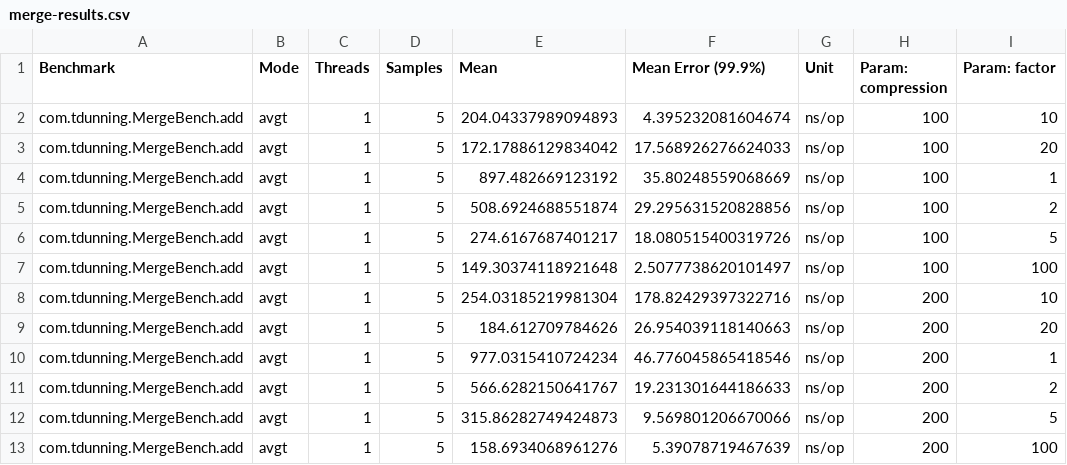
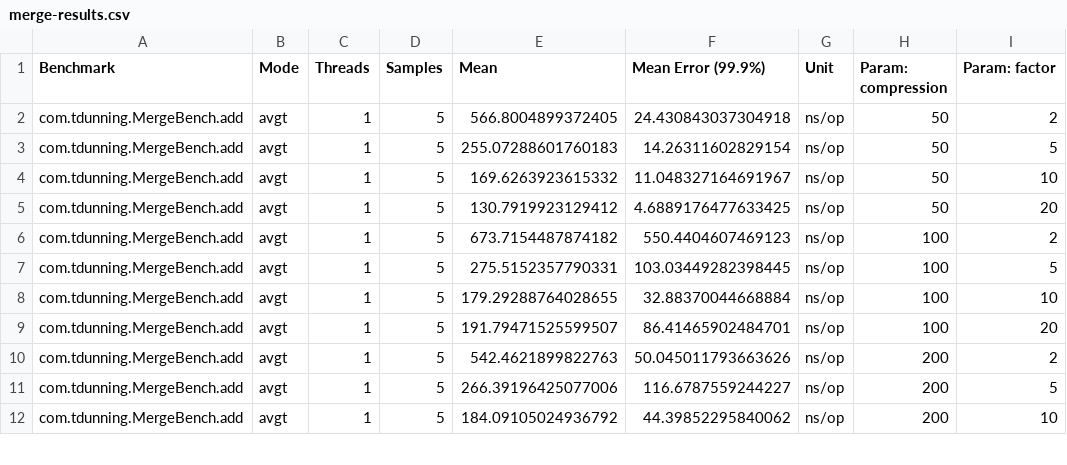
Before and after one commit to tdunning/t-digest-benchmark, a CSV file: merge-results.csv, drawn as a sheet; only a part is shown; the diff covers the shown part only.

```diff
--- a/merge-results.csv
+++ b/merge-results.csv
@@ -1,13 +1,12 @@
 "Benchmark","Mode","Threads","Samples","Mean","Mean Error (99.9%)","Unit","Param: compression","Param: factor"
-"com.tdunning.MergeBench.add","avgt",1,5,204.04337989094893,4.395232081604674,"ns/op","100","10"
-"com.tdunning.MergeBench.add","avgt",1,5,172.17886129834042,17.568926276624033,"ns/op","100","20"
-"com.tdunning.MergeBench.add","avgt",1,5,897.482669123192,35.80248559068669,"ns/op","100","1"
-"com.tdunning.MergeBench.add","avgt",1,5,508.6924688551874,29.295631520828856,"ns/op","100","2"
-"com.tdunning.MergeBench.add","avgt",1,5,274.6167687401217,18.080515400319726,"ns/op","100","5"
-"com.tdunning.MergeBench.add","avgt",1,5,149.30374118921648,2.5077738620101497,"ns/op","100","100"
-"com.tdunning.MergeBench.add","avgt",1,5,254.03185219981304,178.82429397322716,"ns/op","200","10"
-"com.tdunning.MergeBench.add","avgt",1,5,184.612709784626,26.954039118140663,"ns/op","200","20"
-"com.tdunning.MergeBench.add","avgt",1,5,977.0315410724234,46.776045865418546,"ns/op","200","1"
-"com.tdunning.MergeBench.add","avgt",1,5,566.6282150641767,19.231301644186633,"ns/op","200","2"
-"com.tdunning.MergeBench.add","avgt",1,5,315.86282749424873,9.569801206670066,"ns/op","200","5"
-"com.tdunning.MergeBench.add","avgt",1,5,158.6934068961276,5.39078719467639,"ns/op","200","100"
+"com.tdunning.MergeBench.add","avgt",1,5,566.8004899372405,24.430843037304918,"ns/op","50","2"
+"com.tdunning.MergeBench.add","avgt",1,5,255.07288601760183,14.26311602829154,"ns/op","50","5"
+"com.tdunning.MergeBench.add","avgt",1,5,169.6263923615332,11.048327164691967,"ns/op","50","10"
+"com.tdunning.MergeBench.add","avgt",1,5,130.7919923129412,4.6889176477633425,"ns/op","50","20"
+"com.tdunning.MergeBench.add","avgt",1,5,673.7154487874182,550.4404607469123,"ns/op","100","2"
+"com.tdunning.MergeBench.add","avgt",1,5,275.5152357790331,103.03449282398445,"ns/op","100","5"
+"com.tdunning.MergeBench.add","avgt",1,5,179.29288764028655,32.88370044668884,"ns/op","100","10"
+"com.tdunning.MergeBench.add","avgt",1,5,191.79471525599507,86.41465902484701,"ns/op","100","20"
+"com.tdunning.MergeBench.add","avgt",1,5,542.4621899822763,50.045011793663626,"ns/op","200","2"
+"com.tdunning.MergeBench.add","avgt",1,5,266.39196425077006,116.6787559244227,"ns/op","200","5"
+"com.tdunning.MergeBench.add","avgt",1,5,184.09105024936792,44.39852295840062,"ns/op","200","10"
```
Also changed, not shown: 7 removed rows and 13 edited cells elsewhere in this file, results.csv, 8 other files.
